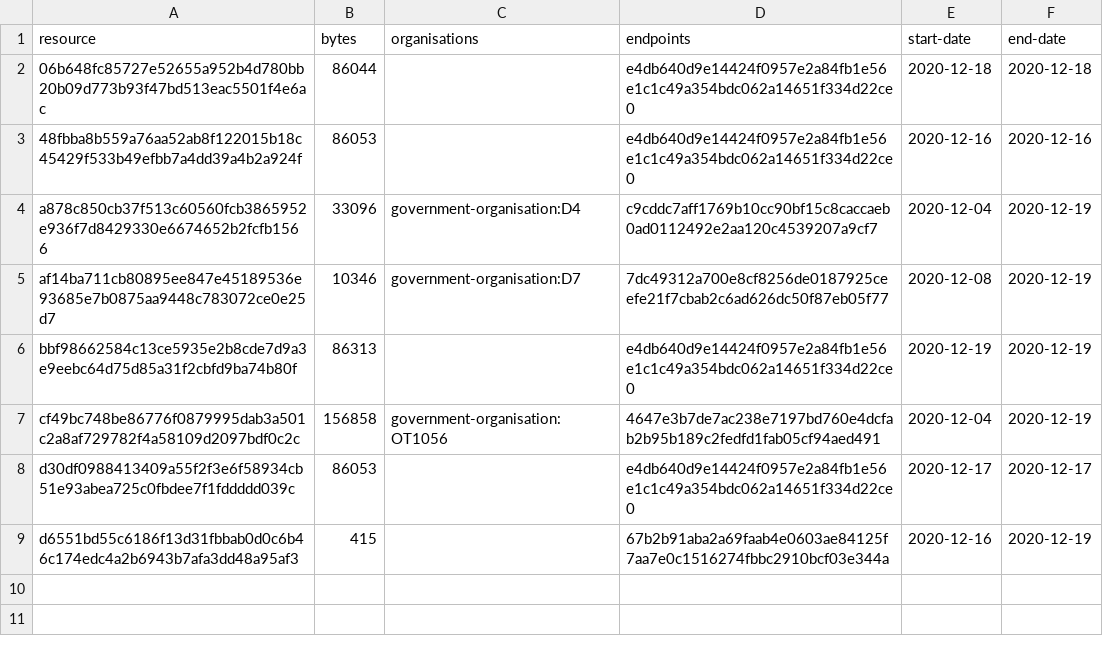
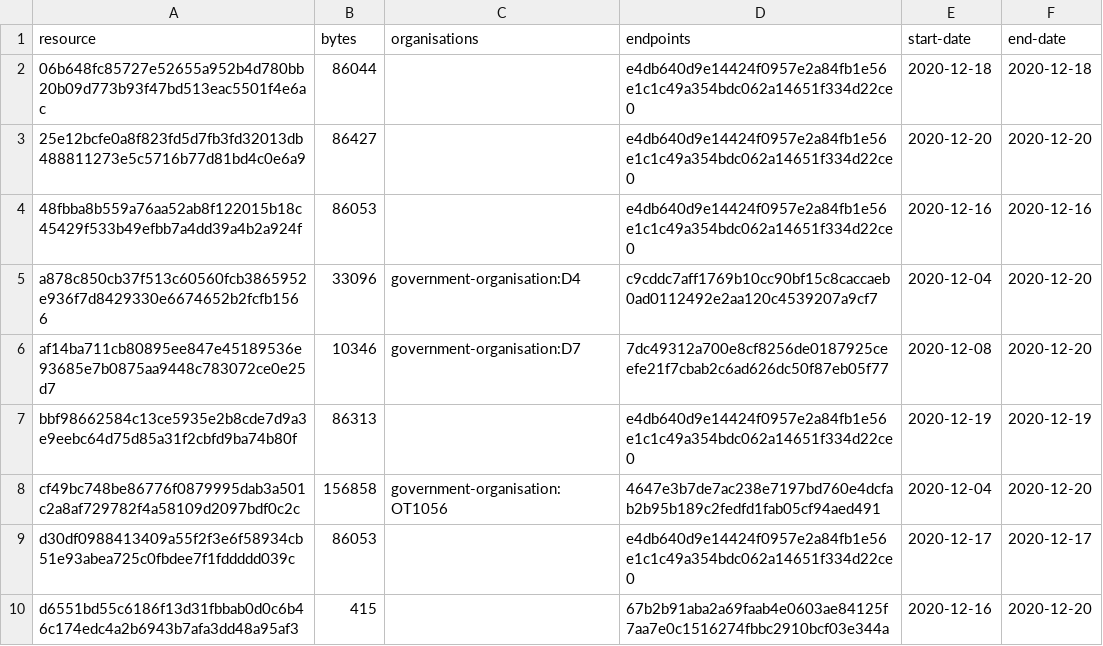
Before and after one commit to digital-land/organisation-collection, a CSV file: collection/resource.csv, drawn as a sheet.

Commit message:
Collection 2020-12-20

```diff
--- a/collection/resource.csv
+++ b/collection/resource.csv
@@ -2,8 +2,9 @@ resource,bytes,organisations,endpoints,start-date,end-date
 06b648fc85727e52655a952b4d780bb20b09d773b93f47bd513eac5501f4e6ac,86044,,e4db640d9e14424f0957e2a84fb1e56e1c1c49a354bdc062a14651f334d22ce0,2020-12-18,2020-12-18
+25e12bcfe0a8f823fd5d7fb3fd32013db488811273e5c5716b77d81bd4c0e6a9,86427,,e4db640d9e14424f0957e2a84fb1e56e1c1c49a354bdc062a14651f334d22ce0,2020-12-20,2020-12-20
 48fbba8b559a76aa52ab8f122015b18c45429f533b49efbb7a4dd39a4b2a924f,86053,,e4db640d9e14424f0957e2a84fb1e56e1c1c49a354bdc062a14651f334d22ce0,2020-12-16,2020-12-16
-a878c850cb37f513c60560fcb3865952e936f7d8429330e6674652b2fcfb1566,33096,government-organisation:D4,c9cddc7aff1769b10cc90bf15c8caccaeb0ad0112492e2aa120c4539207a9cf7,2020-12-04,2020-12-19
-af14ba711cb80895ee847e45189536e93685e7b0875aa9448c783072ce0e25d7,10346,government-organisation:D7,7dc49312a700e8cf8256de0187925ceefe21f7cbab2c6ad626dc50f87eb05f77,2020-12-08,2020-12-19
+a878c850cb37f513c60560fcb3865952e936f7d8429330e6674652b2fcfb1566,33096,government-organisation:D4,c9cddc7aff1769b10cc90bf15c8caccaeb0ad0112492e2aa120c4539207a9cf7,2020-12-04,2020-12-20
+af14ba711cb80895ee847e45189536e93685e7b0875aa9448c783072ce0e25d7,10346,government-organisation:D7,7dc49312a700e8cf8256de0187925ceefe21f7cbab2c6ad626dc50f87eb05f77,2020-12-08,2020-12-20
 bbf98662584c13ce5935e2b8cde7d9a3e9eebc64d75d85a31f2cbfd9ba74b80f,86313,,e4db640d9e14424f0957e2a84fb1e56e1c1c49a354bdc062a14651f334d22ce0,2020-12-19,2020-12-19
-cf49bc748be86776f0879995dab3a501c2a8af729782f4a58109d2097bdf0c2c,156858,government-organisation:OT1056,4647e3b7de7ac238e7197bd760e4dcfab2b95b189c2fedfd1fab05cf94aed491,2020-12-04,2020-12-19
+cf49bc748be86776f0879995dab3a501c2a8af729782f4a58109d2097bdf0c2c,156858,government-organisation:OT1056,4647e3b7de7ac238e7197bd760e4dcfab2b95b189c2fedfd1fab05cf94aed491,2020-12-04,2020-12-20
 d30df0988413409a55f2f3e6f58934cb51e93abea725c0fbdee7f1fddddd039c,86053,,e4db640d9e14424f0957e2a84fb1e56e1c1c49a354bdc062a14651f334d22ce0,2020-12-17,2020-12-17
-d6551bd55c6186f13d31fbbab0d0c6b46c174edc4a2b6943b7afa3dd48a95af3,415,,67b2b91aba2a69faab4e0603ae84125f7aa7e0c1516274fbbc2910bcf03e344a,2020-12-16,2020-12-19
+d6551bd55c6186f13d31fbbab0d0c6b46c174edc4a2b6943b7afa3dd48a95af3,415,,67b2b91aba2a69faab4e0603ae84125f7aa7e0c1516274fbbc2910bcf03e344a,2020-12-16,2020-12-20
```
Also changed, not shown: 1 other file.
